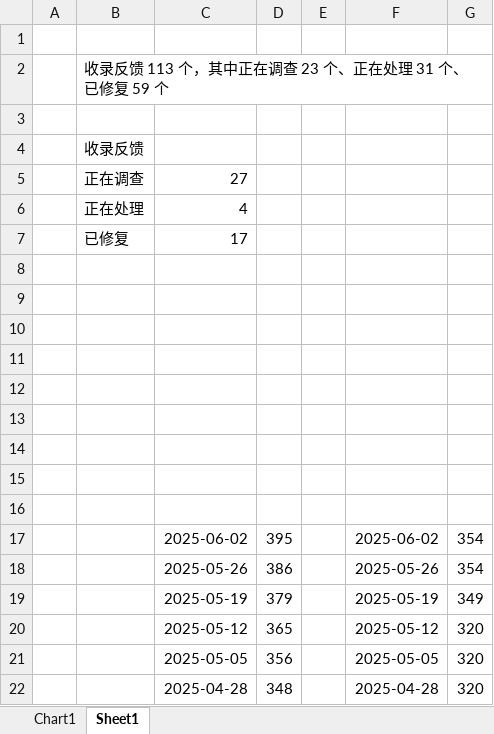
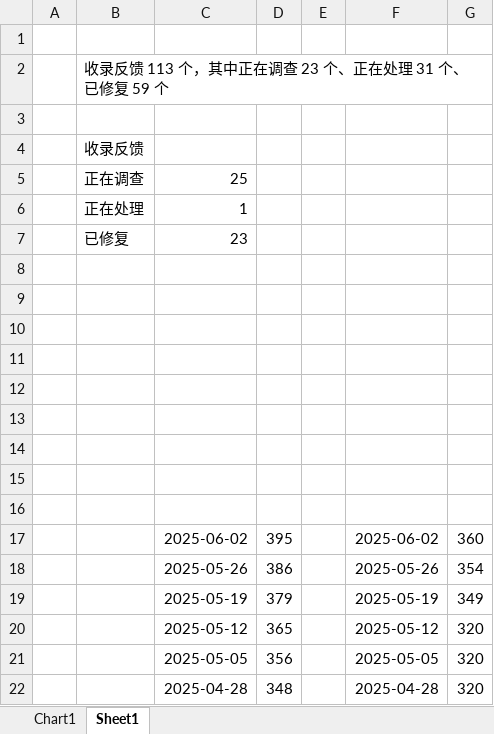
Before and after one commit to Lingggao/LGHUB, an Excel workbook: Documents/Graph_PC.xlsx, sheet Sheet1, drawn as a sheet; only a part is shown; values as stored, in another font and other column widths than the file's, no borders; charts and pictures not drawn; the diff names each change by its address in the sheet, - before the commit and + after, or states it on an @@ line.

Commit message:
LGHUB 2025/6/5 更新 1
签发：Ling Gao
- 反馈更新详见 Documents/Update_Feedback.md
- 平台更新详见 Documents/Update_Platform.md
- 更新简报详见 LGHUB/Canary.md

```diff
--- a/Documents/Graph_PC.xlsx (sheet Sheet1)
+++ b/Documents/Graph_PC.xlsx (sheet Sheet1)
-C5: 27
+C5: 25
-C6: 4
+C6: 1
-C7: 17
+C7: 23
-G17: 354
+G17: 360
```
Also changed, not shown: charts or pictures, 11 other files.
